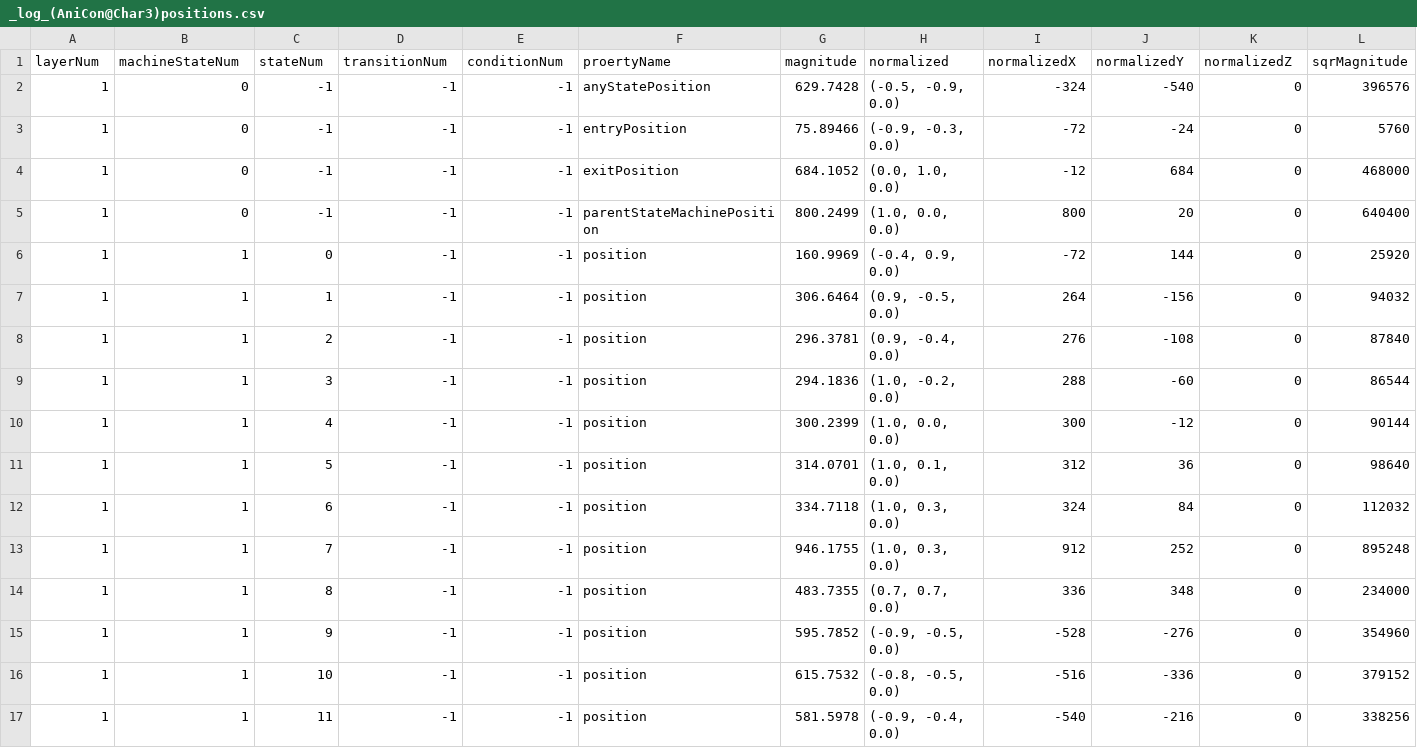
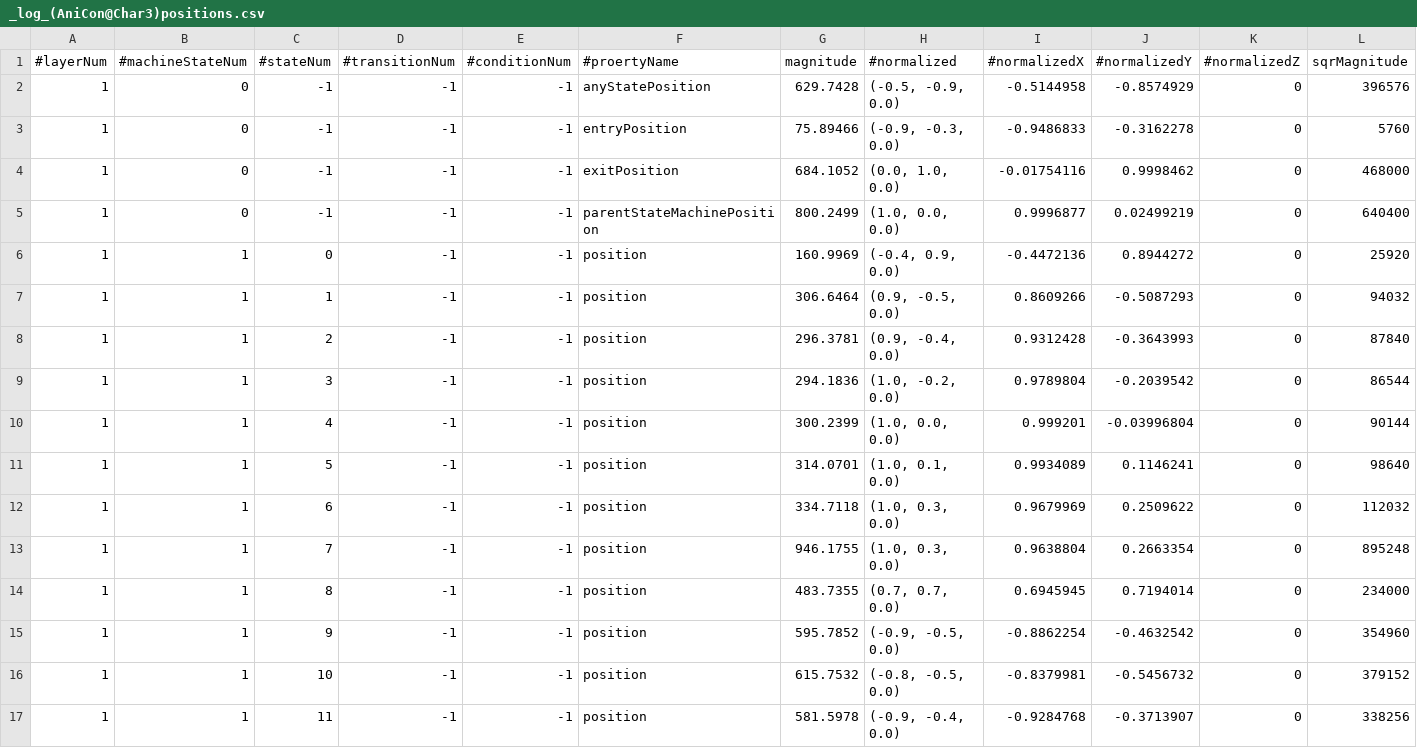
Before and after one commit to muzudho/KifuwarabeFighter2, a CSV file: KifuwarabeFighter2/_log_(AniCon@Char3)positions.csv, drawn as a sheet; only a part is shown; the diff covers the shown part only; the diff names each change by its address in the sheet, - before the commit and + after, or states it on an @@ line.

```diff
--- a/KifuwarabeFighter2/_log_(AniCon@Char3)positions.csv
+++ b/KifuwarabeFighter2/_log_(AniCon@Char3)positions.csv
-A1: layerNum
+A1: #layerNum
-B1: machineStateNum
+B1: #machineStateNum
-C1: stateNum
+C1: #stateNum
-D1: transitionNum
+D1: #transitionNum
-E1: conditionNum
+E1: #conditionNum
-F1: proertyName
+F1: #proertyName
-H1: normalized
+H1: #normalized
-I1: normalizedX
+I1: #normalizedX
-J1: normalizedY
+J1: #normalizedY
-K1: normalizedZ
+K1: #normalizedZ
-I2 (#normalizedX): -324
+I2 (#normalizedX): -0.5144958
-J2 (#normalizedY): -540
+J2 (#normalizedY): -0.8574929
-I3 (#normalizedX): -72
+I3 (#normalizedX): -0.9486833
-J3 (#normalizedY): -24
+J3 (#normalizedY): -0.3162278
-I4 (#normalizedX): -12
+I4 (#normalizedX): -0.01754116
-J4 (#normalizedY): 684
+J4 (#normalizedY): 0.9998462
-I5 (#normalizedX): 800
+I5 (#normalizedX): 0.9996877
-J5 (#normalizedY): 20
+J5 (#normalizedY): 0.02499219
-I6 (#normalizedX): -72
+I6 (#normalizedX): -0.4472136
-J6 (#normalizedY): 144
+J6 (#normalizedY): 0.8944272
-I7 (#normalizedX): 264
+I7 (#normalizedX): 0.8609266
-J7 (#normalizedY): -156
+J7 (#normalizedY): -0.5087293
-I8 (#normalizedX): 276
+I8 (#normalizedX): 0.9312428
-J8 (#normalizedY): -108
+J8 (#normalizedY): -0.3643993
-I9 (#normalizedX): 288
+I9 (#normalizedX): 0.9789804
-J9 (#normalizedY): -60
+J9 (#normalizedY): -0.2039542
-I10 (#normalizedX): 300
+I10 (#normalizedX): 0.999201
-J10 (#normalizedY): -12
+J10 (#normalizedY): -0.03996804
-I11 (#normalizedX): 312
+I11 (#normalizedX): 0.9934089
-J11 (#normalizedY): 36
+J11 (#normalizedY): 0.1146241
-I12 (#normalizedX): 324
+I12 (#normalizedX): 0.9679969
-J12 (#normalizedY): 84
+J12 (#normalizedY): 0.2509622
-I13 (#normalizedX): 912
+I13 (#normalizedX): 0.9638804
-J13 (#normalizedY): 252
+J13 (#normalizedY): 0.2663354
-I14 (#normalizedX): 336
+I14 (#normalizedX): 0.6945945
-J14 (#normalizedY): 348
+J14 (#normalizedY): 0.7194014
-I15 (#normalizedX): -528
+I15 (#normalizedX): -0.8862254
-J15 (#normalizedY): -276
+J15 (#normalizedY): -0.4632542
-I16 (#normalizedX): -516
+I16 (#normalizedX): -0.8379981
-J16 (#normalizedY): -336
+J16 (#normalizedY): -0.5456732
-I17 (#normalizedX): -540
+I17 (#normalizedX): -0.9284768
-J17 (#normalizedY): -216
+J17 (#normalizedY): -0.3713907
```
Also changed, not shown: 109 edited cells elsewhere in this file, KifuwarabeFighter2/_log_(AniCon@Char3)positions_def.csv, KifuwarabeFighter2/_log_(AniCon@Char3)stateMachines.csv, 40 other files.
